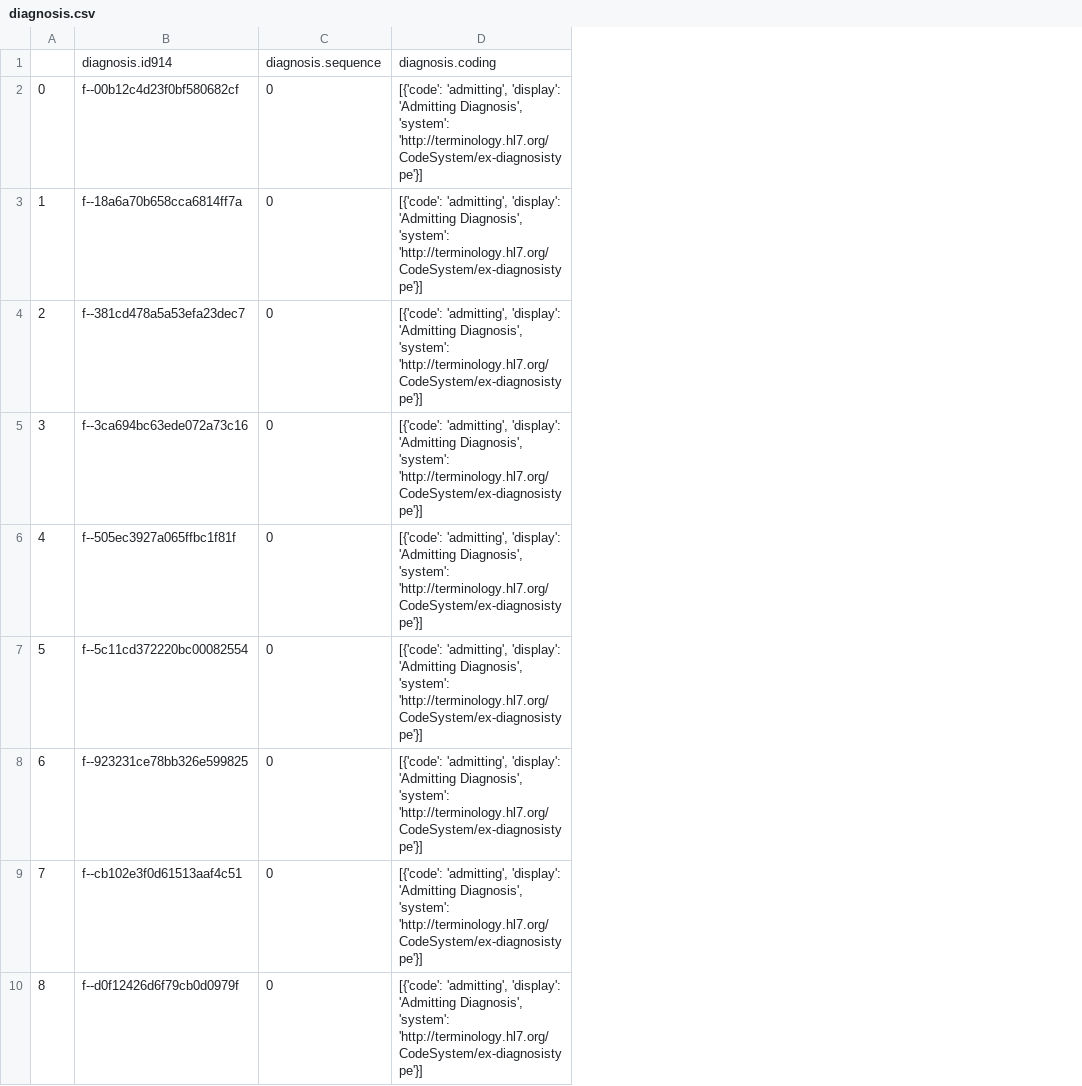
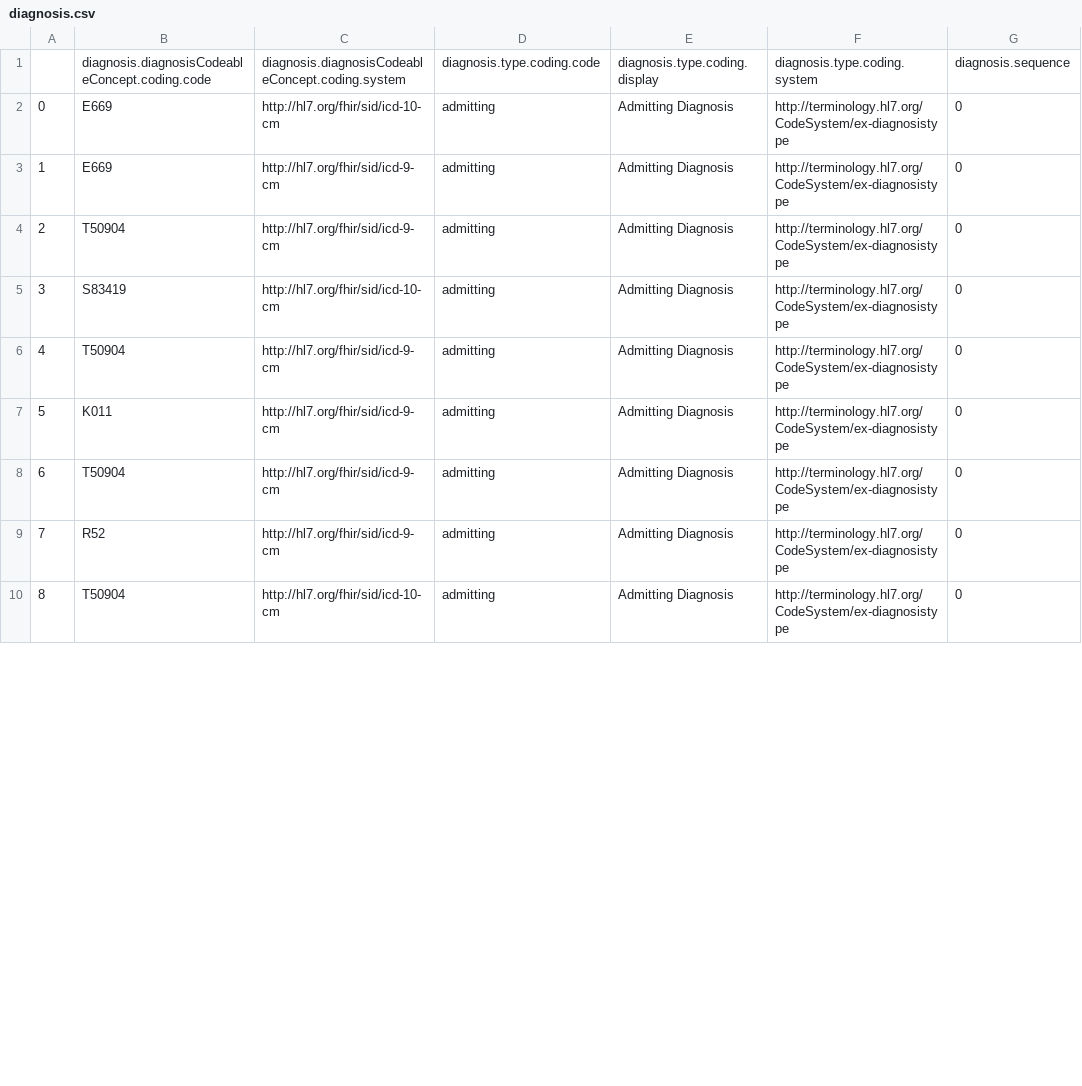
Before and after one commit to AlekSimpson/fhir-testing, a CSV file: output/Claim-relations/diagnosis.csv, drawn as a sheet; only a part is shown; removed rows and columns are numbered as before the commit, all else as after; the diff names each change by its address in the sheet, - before the commit and + after, or states it on an @@ line.

```diff
--- a/output/Claim-relations/diagnosis.csv
+++ b/output/Claim-relations/diagnosis.csv
-column B, rows 1-10: diagnosis.id914 | f--00b12c4d23f0bf580682cf | f--18a6a70b658cca6814ff7a | f--381cd478a5a53efa23dec7 | f--3ca694bc63ede072a73c16 | f--505ec3927a065ffbc1f81f | f--5c11cd372220bc00082554 | f--923231ce78bb326e599825 | f--cb102e3f0d61513aaf4c51 | f--d0f12426d6f79cb0d0979f
+column B, rows 1-10: diagnosis.diagnosisCodeableConcept.coding.code | E669 | E669 | T50904 | S83419 | T50904 | K011 | T50904 | R52 | T50904
+column C, rows 1-10: diagnosis.diagnosisCodeableConcept.coding.system | http://hl7.org/fhir/sid/icd-10-cm | http://hl7.org/fhir/sid/icd-9-cm | http://hl7.org/fhir/sid/icd-9-cm | http://hl7.org/fhir/sid/icd-10-cm | http://hl7.org/fhir/sid/icd-9-cm | http://hl7.org/fhir/sid/icd-9-cm | http://hl7.org/fhir/sid/icd-9-cm | http://hl7.org/fhir/sid/icd-9-cm | http://hl7.org/fhir/sid/icd-10-cm
+column D, rows 1-10: diagnosis.type.coding.code | admitting | admitting | admitting | admitting | admitting | admitting | admitting | admitting | admitting
+column E, rows 1-10: diagnosis.type.coding.display | Admitting Diagnosis | Admitting Diagnosis | Admitting Diagnosis | Admitting Diagnosis | Admitting Diagnosis | Admitting Diagnosis | Admitting Diagnosis | Admitting Diagnosis | Admitting Diagnosis
+column F, rows 1-10: diagnosis.type.coding.system | http://terminology.hl7.org/CodeSystem/ex-diagnosistype | http://terminology.hl7.org/CodeSystem/ex-diagnosistype | http://terminology.hl7.org/CodeSystem/ex-diagnosistype | http://terminology.hl7.org/CodeSystem/ex-diagnosistype | http://terminology.hl7.org/CodeSystem/ex-diagnosistype | http://terminology.hl7.org/CodeSystem/ex-diagnosistype | http://terminology.hl7.org/CodeSystem/ex-diagnosistype | http://terminology.hl7.org/CodeSystem/ex-diagnosistype | http://terminology.hl7.org/CodeSystem/ex-diagnosistype
-column D, rows 1-10: diagnosis.coding | [{'code': 'admitting', 'display': 'Admitting Diagnosis', 'system': 'http://terminology.hl7.org/CodeSystem/ex-diagnosistype'}] | [{'code': 'admitting', 'display': 'Admitting Diagnosis', 'system': 'http://terminology.hl7.org/CodeSystem/ex-diagnosistype'}] | [{'code': 'admitting', 'display': 'Admitting Diagnosis', 'system': 'http://terminology.hl7.org/CodeSystem/ex-diagnosistype'}] | [{'code': 'admitting', 'display': 'Admitting Diagnosis', 'system': 'http://terminology.hl7.org/CodeSystem/ex-diagnosistype'}] | [{'code': 'admitting', 'display': 'Admitting Diagnosis', 'system': 'http://terminology.hl7.org/CodeSystem/ex-diagnosistype'}] | [{'code': 'admitting', 'display': 'Admitting Diagnosis', 'system': 'http://terminology.hl7.org/CodeSystem/ex-diagnosistype'}] | [{'code': 'admitting', 'display': 'Admitting Diagnosis', 'system': 'http://terminology.hl7.org/CodeSystem/ex-diagnosistype'}] | [{'code': 'admitting', 'display': 'Admitting Diagnosis', 'system': 'http://terminology.hl7.org/CodeSystem/ex-diagnosistype'}] | [{'code': 'admitting', 'display': 'Admitting Diagnosis', 'system': 'http://terminology.hl7.org/CodeSystem/ex-diagnosistype'}]
```
Also changed, not shown: output/Claim-relations/procedure.csv, 24 other files.
